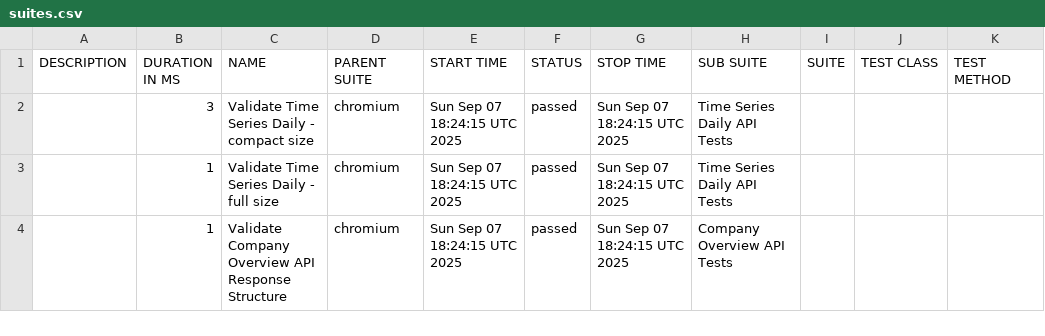
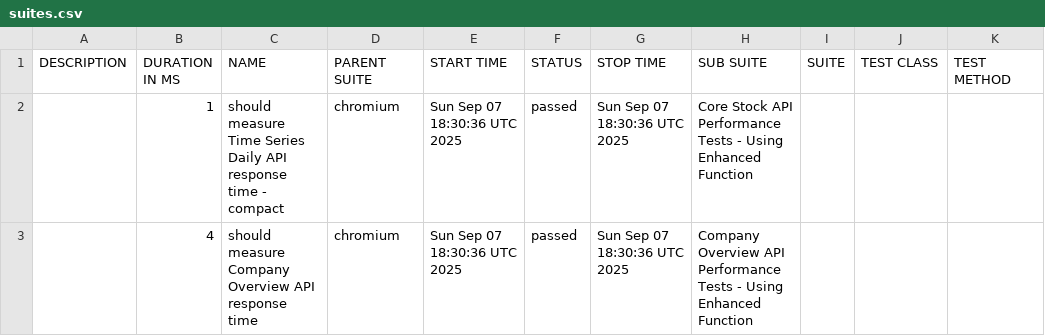
Before and after one commit to Mohammed394/alphaVantage-task, a CSV file: data/suites.csv, drawn as a sheet.

```diff
--- a/data/suites.csv
+++ b/data/suites.csv
@@ -1,4 +1,3 @@
 "DESCRIPTION","DURATION IN MS","NAME","PARENT SUITE","START TIME","STATUS","STOP TIME","SUB SUITE","SUITE","TEST CLASS","TEST METHOD"
-"","3","Validate Time Series Daily - compact size","chromium","Sun Sep 07 18:24:15 UTC 2025","passed","Sun Sep 07 18:24:15 UTC 2025","Time Series Daily API Tests","","",""
-"","1","Validate Time Series Daily - full size","chromium","Sun Sep 07 18:24:15 UTC 2025","passed","Sun Sep 07 18:24:15 UTC 2025","Time Series Daily API Tests","","",""
-"","1","Validate Company Overview API Response Structure","chromium","Sun Sep 07 18:24:15 UTC 2025","passed","Sun Sep 07 18:24:15 UTC 2025","Company Overview API Tests","","",""
+"","1","should measure Time Series Daily API response time - compact","chromium","Sun Sep 07 18:30:36 UTC 2025","passed","Sun Sep 07 18:30:36 UTC 2025","Core Stock API Performance Tests - Using Enhanced Function","","",""
+"","4","should measure Company Overview API response time","chromium","Sun Sep 07 18:30:36 UTC 2025","passed","Sun Sep 07 18:30:36 UTC 2025","Company Overview API Performance Tests - Using Enhanced Function","","",""
```
Also changed, not shown: 29 other files.
